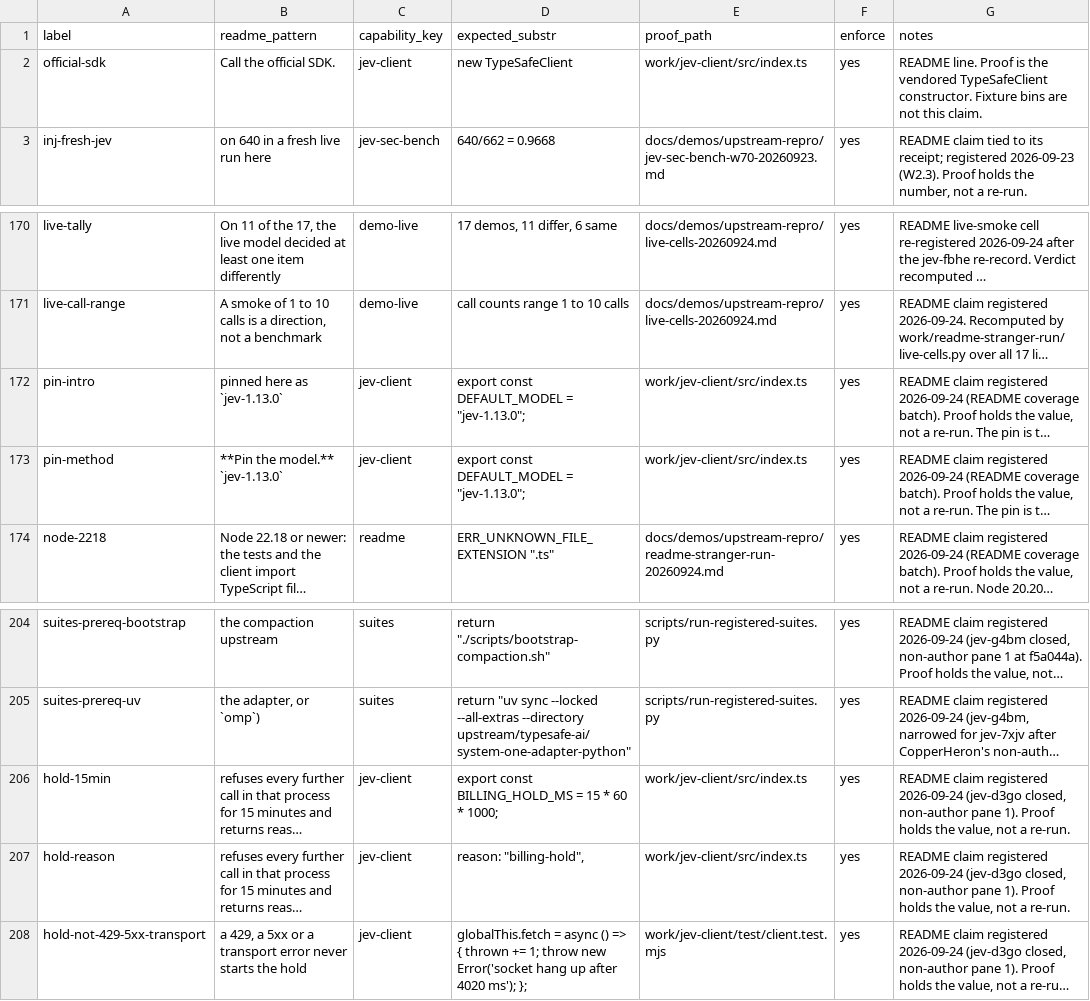
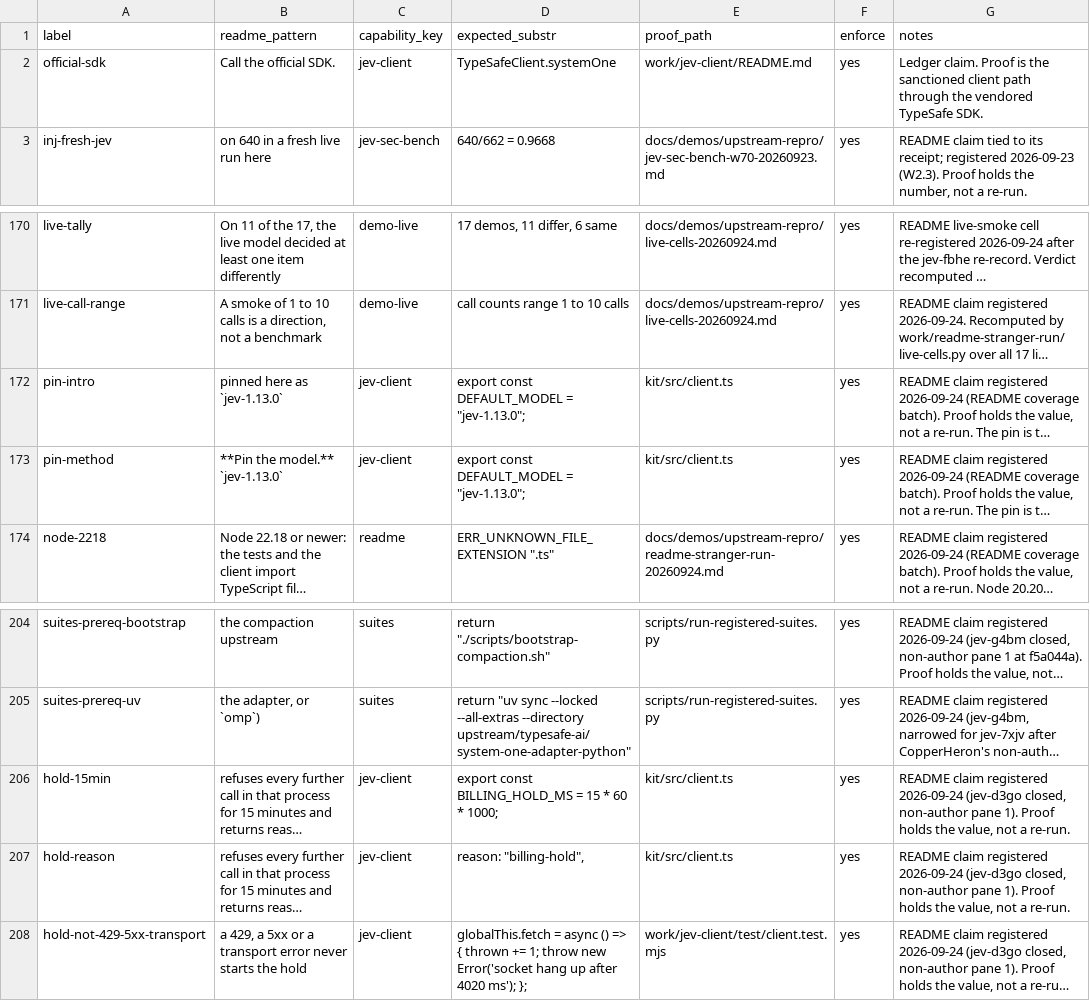
Before and after one commit to JYeswak/jev_playground, a TSV file: foundation/kit/claims.tsv, drawn as a sheet; only a part is shown, gaps mark what is left out; long unchanged cells end in …; the diff names each change by its address in the sheet, - before the commit and + after, or states it on an @@ line.

Commit message:
[test] jev-y13n: move ledger behind product README

```diff
--- a/foundation/kit/claims.tsv
+++ b/foundation/kit/claims.tsv
-D2 (expected_substr): new TypeSafeClient
+D2 (expected_substr): TypeSafeClient.systemOne
-E2 (proof_path): work/jev-client/src/index.ts
+E2 (proof_path): work/jev-client/README.md
-G2 (notes): README line. Proof is the vendored TypeSafeClient constructor. Fixture bins are not this claim.
+G2 (notes): Ledger claim. Proof is the sanctioned client path through the vendored TypeSafe SDK.
-E172:E173 (proof_path): work/jev-client/src/index.ts
+E172:E173 (proof_path): kit/src/client.ts
-E206:E207 (proof_path): work/jev-client/src/index.ts
+E206:E207 (proof_path): kit/src/client.ts
```
Also changed, not shown: 6 other files.
